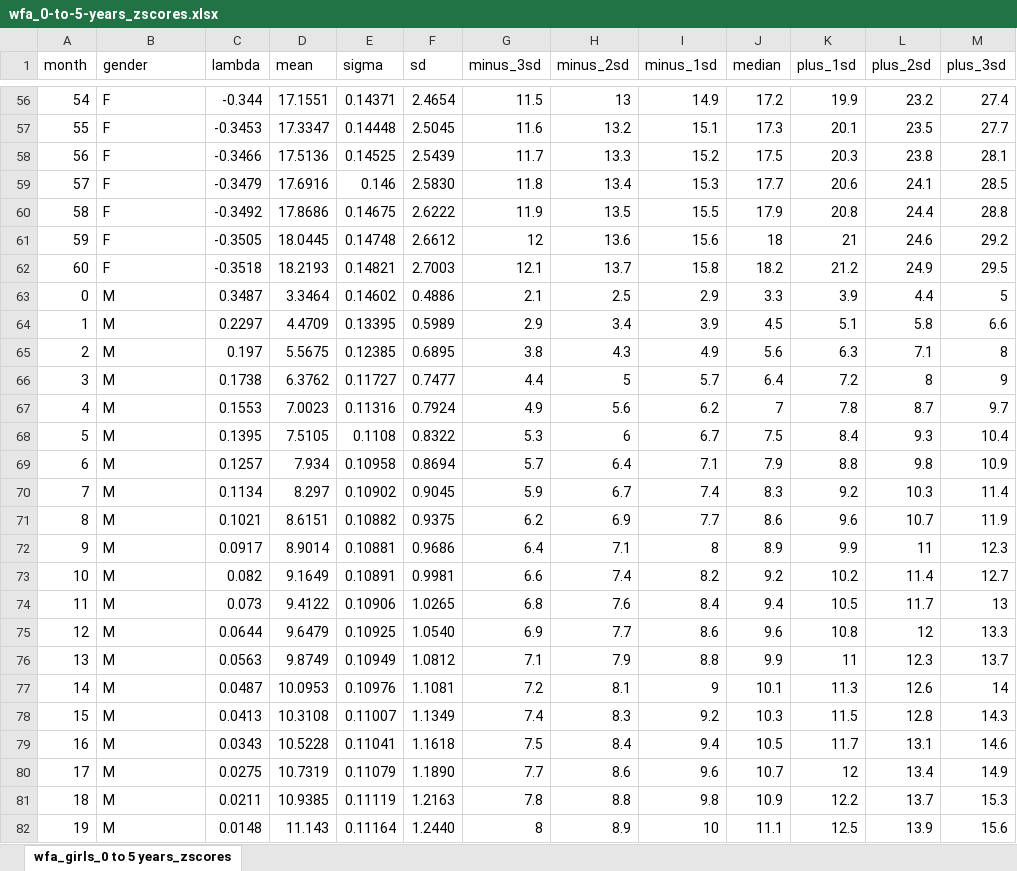
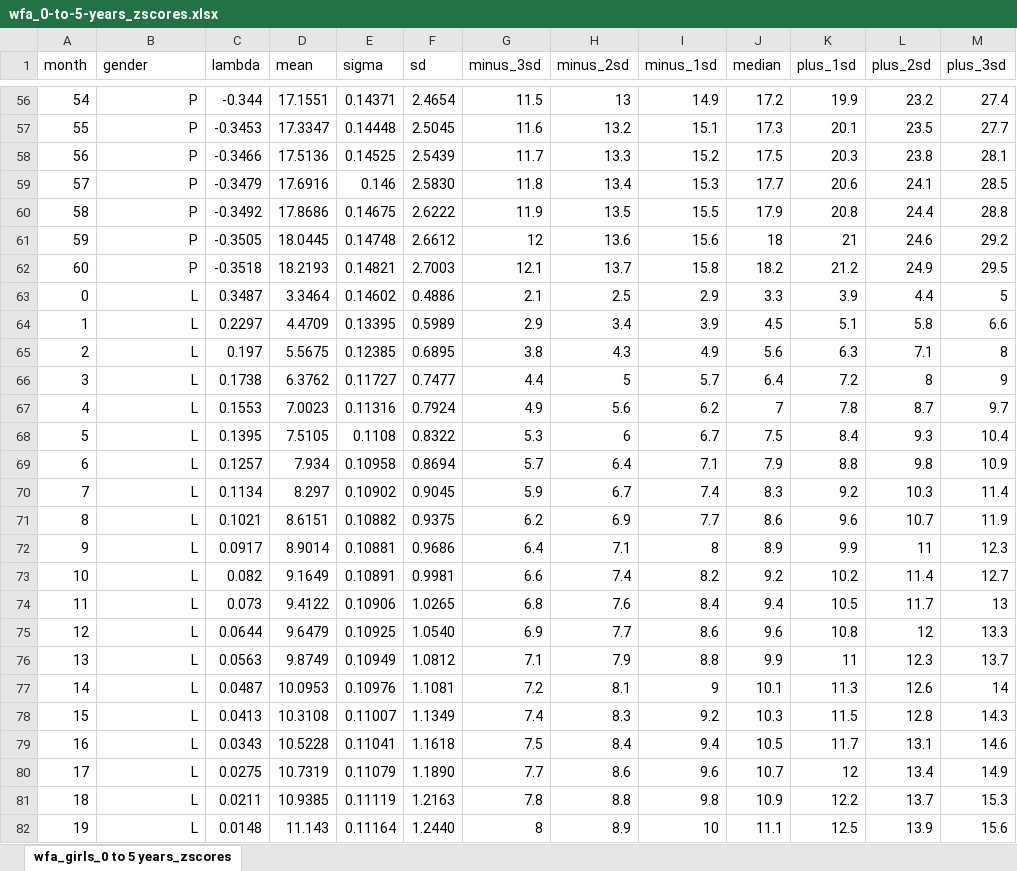
Before and after one commit to Yryy30/Skripsi-SMART, an Excel workbook: public/wfa_0-to-5-years_zscores.xlsx, sheet wfa_girls_0 to 5 years_zscores, drawn as a sheet; only a part is shown, gaps mark what is left out; values as stored, in another font and other column widths than the file's, no borders; table styles not drawn; the diff covers the shown part only; the diff names each change by its address in the sheet, - before the commit and + after, or states it on an @@ line.

```diff
--- a/public/wfa_0-to-5-years_zscores.xlsx (sheet wfa_girls_0 to 5 years_zscores)
+++ b/public/wfa_0-to-5-years_zscores.xlsx (sheet wfa_girls_0 to 5 years_zscores)
-B56:B62 (gender): F
+B56:B62 (gender): P
-B56:B82 alignment: left
+B56:B82 alignment: right
-B63:B82 (gender): M
+B63:B82 (gender): L
```
Also changed, not shown: 95 edited cells and cell formats elsewhere in this sheet, public/lhfa_0-to-5-years_zscores.xlsx, 10 other files.
